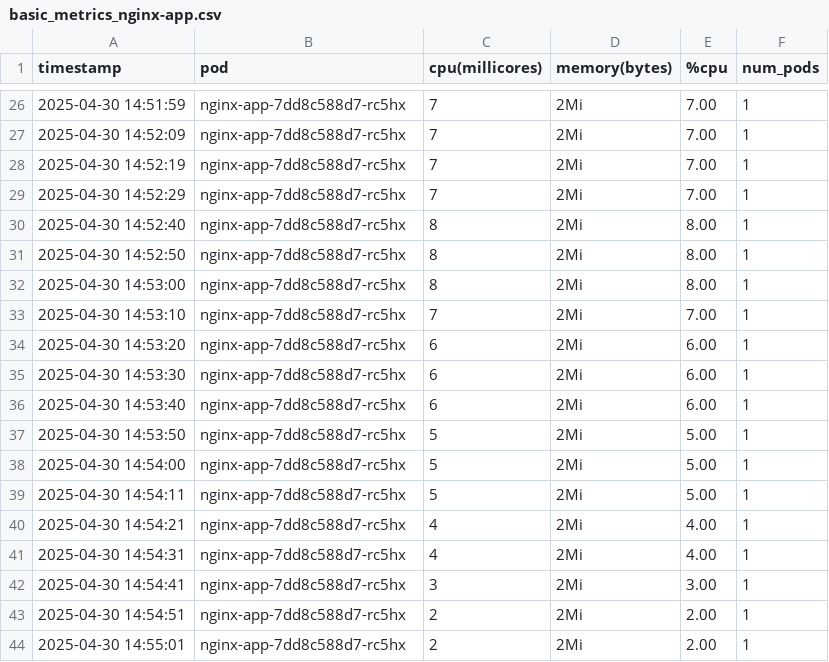
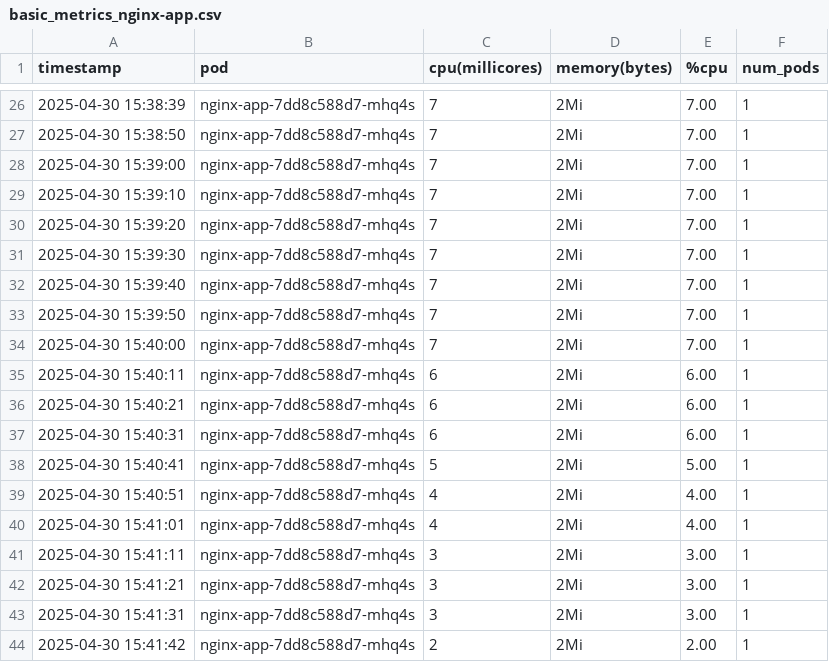
Before and after one commit to Akamiz96/Microservices-Elasticity, a CSV file: elasticity-m2/experiments/nginx-flask-elasticity-study/results/N-C1-F-C1-L-L01/output/basic_metrics_nginx-app.csv, drawn as a sheet; only a part is shown, gaps mark what is left out; the diff covers the shown part only.

```diff
--- a/elasticity-m2/experiments/nginx-flask-elasticity-study/results/N-C1-F-C1-L-L01/output/basic_metrics_nginx-app.csv
+++ b/elasticity-m2/experiments/nginx-flask-elasticity-study/results/N-C1-F-C1-L-L01/output/basic_metrics_nginx-app.csv
@@ -26,19 +26,19 @@ timestamp,pod,cpu(millicores),memory(bytes),%cpu,num_pods
-2025-04-30 14:51:59,nginx-app-7dd8c588d7-rc5hx,7,2Mi,7.00,1
-2025-04-30 14:52:09,nginx-app-7dd8c588d7-rc5hx,7,2Mi,7.00,1
-2025-04-30 14:52:19,nginx-app-7dd8c588d7-rc5hx,7,2Mi,7.00,1
-2025-04-30 14:52:29,nginx-app-7dd8c588d7-rc5hx,7,2Mi,7.00,1
-2025-04-30 14:52:40,nginx-app-7dd8c588d7-rc5hx,8,2Mi,8.00,1
-2025-04-30 14:52:50,nginx-app-7dd8c588d7-rc5hx,8,2Mi,8.00,1
-2025-04-30 14:53:00,nginx-app-7dd8c588d7-rc5hx,8,2Mi,8.00,1
-2025-04-30 14:53:10,nginx-app-7dd8c588d7-rc5hx,7,2Mi,7.00,1
-2025-04-30 14:53:20,nginx-app-7dd8c588d7-rc5hx,6,2Mi,6.00,1
-2025-04-30 14:53:30,nginx-app-7dd8c588d7-rc5hx,6,2Mi,6.00,1
-2025-04-30 14:53:40,nginx-app-7dd8c588d7-rc5hx,6,2Mi,6.00,1
-2025-04-30 14:53:50,nginx-app-7dd8c588d7-rc5hx,5,2Mi,5.00,1
-2025-04-30 14:54:00,nginx-app-7dd8c588d7-rc5hx,5,2Mi,5.00,1
-2025-04-30 14:54:11,nginx-app-7dd8c588d7-rc5hx,5,2Mi,5.00,1
-2025-04-30 14:54:21,nginx-app-7dd8c588d7-rc5hx,4,2Mi,4.00,1
-2025-04-30 14:54:31,nginx-app-7dd8c588d7-rc5hx,4,2Mi,4.00,1
-2025-04-30 14:54:41,nginx-app-7dd8c588d7-rc5hx,3,2Mi,3.00,1
-2025-04-30 14:54:51,nginx-app-7dd8c588d7-rc5hx,2,2Mi,2.00,1
-2025-04-30 14:55:01,nginx-app-7dd8c588d7-rc5hx,2,2Mi,2.00,1
+2025-04-30 15:38:39,nginx-app-7dd8c588d7-mhq4s,7,2Mi,7.00,1
+2025-04-30 15:38:50,nginx-app-7dd8c588d7-mhq4s,7,2Mi,7.00,1
+2025-04-30 15:39:00,nginx-app-7dd8c588d7-mhq4s,7,2Mi,7.00,1
+2025-04-30 15:39:10,nginx-app-7dd8c588d7-mhq4s,7,2Mi,7.00,1
+2025-04-30 15:39:20,nginx-app-7dd8c588d7-mhq4s,7,2Mi,7.00,1
+2025-04-30 15:39:30,nginx-app-7dd8c588d7-mhq4s,7,2Mi,7.00,1
+2025-04-30 15:39:40,nginx-app-7dd8c588d7-mhq4s,7,2Mi,7.00,1
+2025-04-30 15:39:50,nginx-app-7dd8c588d7-mhq4s,7,2Mi,7.00,1
+2025-04-30 15:40:00,nginx-app-7dd8c588d7-mhq4s,7,2Mi,7.00,1
+2025-04-30 15:40:11,nginx-app-7dd8c588d7-mhq4s,6,2Mi,6.00,1
+2025-04-30 15:40:21,nginx-app-7dd8c588d7-mhq4s,6,2Mi,6.00,1
+2025-04-30 15:40:31,nginx-app-7dd8c588d7-mhq4s,6,2Mi,6.00,1
+2025-04-30 15:40:41,nginx-app-7dd8c588d7-mhq4s,5,2Mi,5.00,1
+2025-04-30 15:40:51,nginx-app-7dd8c588d7-mhq4s,4,2Mi,4.00,1
+2025-04-30 15:41:01,nginx-app-7dd8c588d7-mhq4s,4,2Mi,4.00,1
+2025-04-30 15:41:11,nginx-app-7dd8c588d7-mhq4s,3,2Mi,3.00,1
+2025-04-30 15:41:21,nginx-app-7dd8c588d7-mhq4s,3,2Mi,3.00,1
+2025-04-30 15:41:31,nginx-app-7dd8c588d7-mhq4s,3,2Mi,3.00,1
+2025-04-30 15:41:42,nginx-app-7dd8c588d7-mhq4s,2,2Mi,2.00,1
```
Also changed, not shown: 3 added rows, 3 removed rows and 54 edited cells elsewhere in this file, elasticity-m2/experiments/nginx-flask-elasticity-study/results/N-C1-F-C1-L-L01/output/basic_metrics_flask-app.csv, 39 other files.
